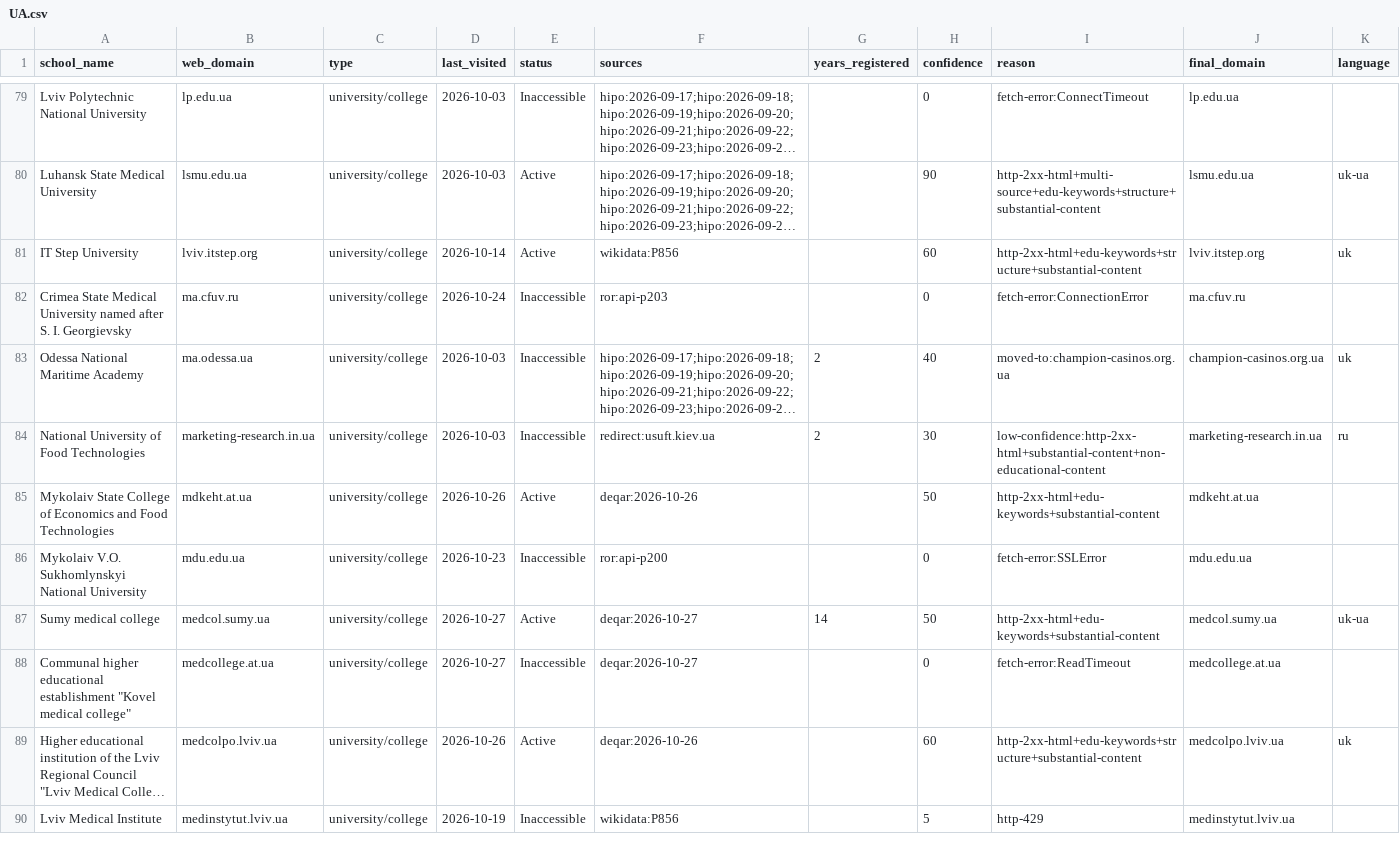
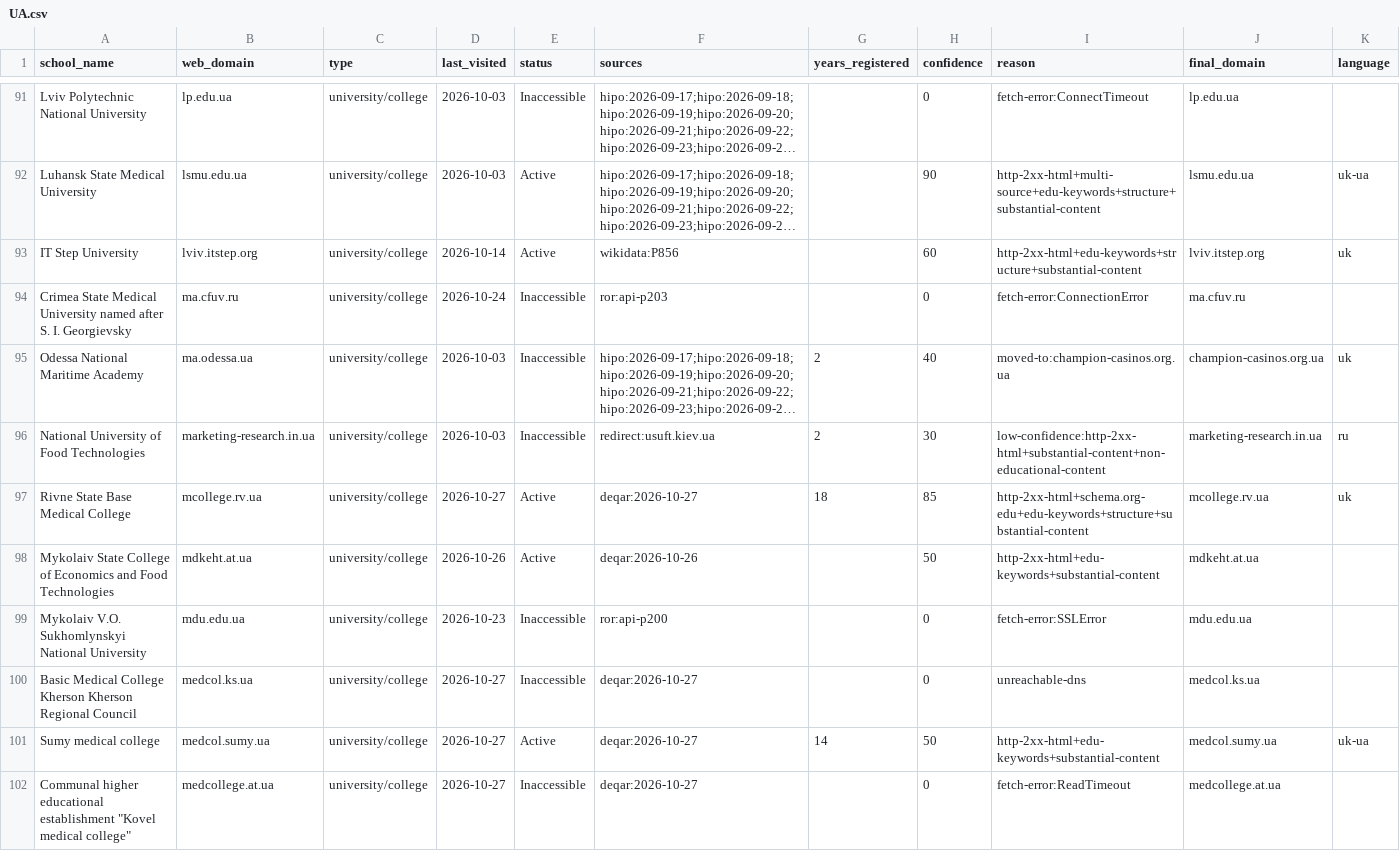
Before and after one commit to yifeiwu/edu-list, a CSV file: data/countries/UA.csv, drawn as a sheet; only a part is shown, gaps mark what is left out; the shorter side is filled out with more unchanged rows; long unchanged cells end in …; the diff covers the shown part only; the diff names each change by its address in the sheet, - before the commit and + after, or states it on an @@ line.

```diff
--- a/data/countries/UA.csv
+++ b/data/countries/UA.csv
+row 97: Rivne State Base Medical College | mcollege.rv.ua | university/college | 2026-10-27 | Active | deqar:2026-10-27 | 18 | 85 | http-2xx-html+schema.org-edu+edu-keywords+structure+substantial-content | mcollege.rv.ua | uk
+row 100: Basic Medical College Kherson Kherson Regional Council | medcol.ks.ua | university/college | 2026-10-27 | Inaccessible | deqar:2026-10-27 |  | 0 | unreachable-dns | medcol.ks.ua
```
Also changed, not shown: 16 added rows elsewhere in this file, data/countries/AR.csv, data/countries/BD.csv, 18 other files.
